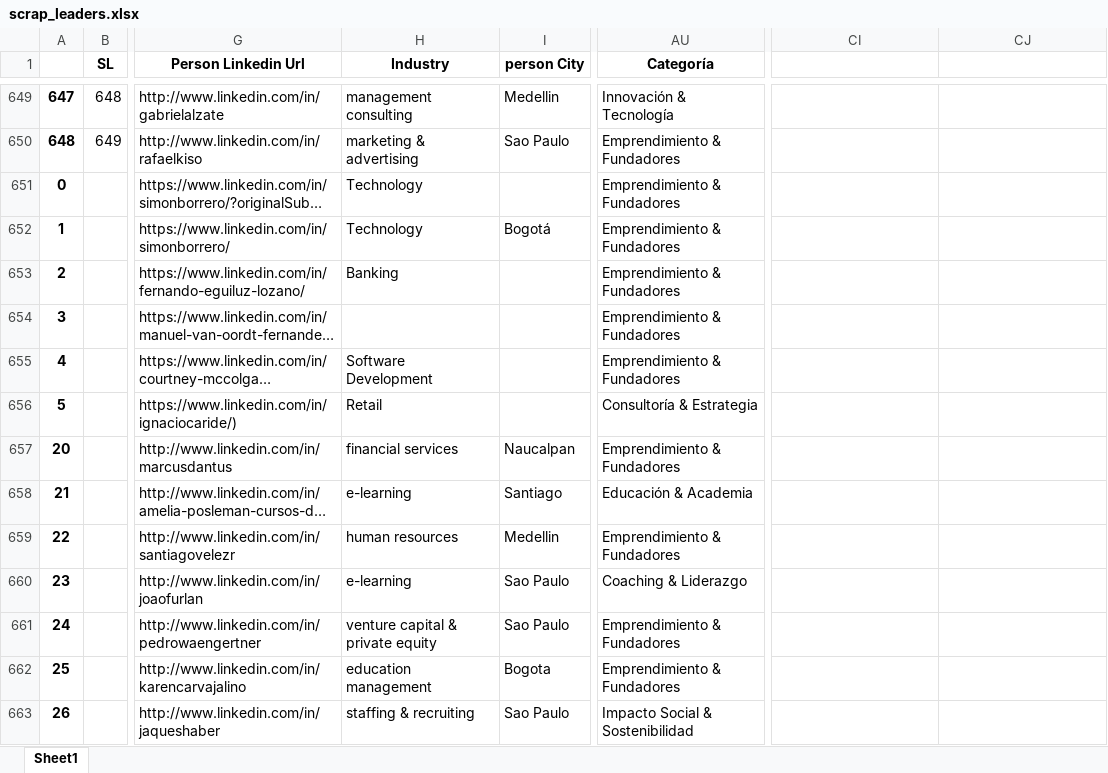
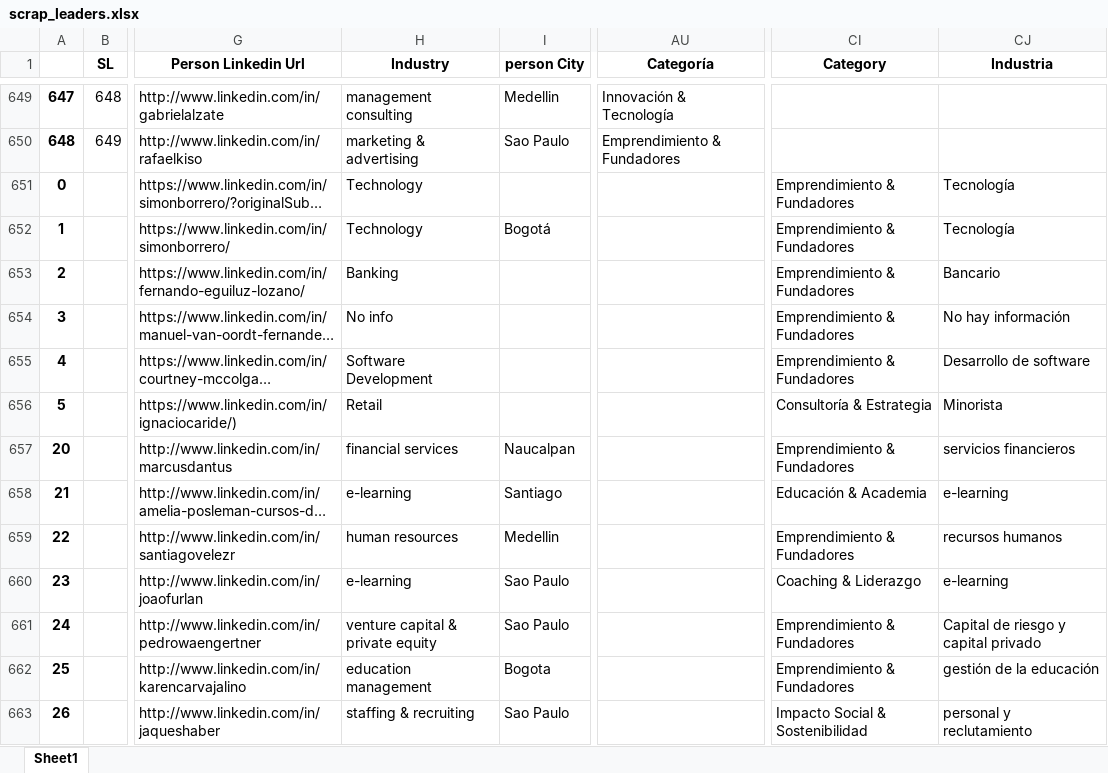
Before and after one commit to JuanMartinL/leaders_dashboard, an Excel workbook: datain/scrap_leaders.xlsx, sheet Sheet1, drawn as a sheet; only a part is shown, gaps mark what is left out; long unchanged cells end in …; values as stored, in another font and other column widths than the file's, no borders; the diff covers the shown part only; the diff names each change by its address in the sheet, - before the commit and + after, or states it on an @@ line.

Commit message:
Update scrap_leaders.xlsx

```diff
--- a/datain/scrap_leaders.xlsx (sheet Sheet1)
+++ b/datain/scrap_leaders.xlsx (sheet Sheet1)
-CI1: (empty)
+CI1: Category
-CJ1: (empty)
+CJ1: Industria
-AU651:AU655 (Categoría): Emprendimiento & Fundadores
+AU651:AU655 (Categoría): (empty)
-CI651:CI655 (Category): (empty)
+CI651:CI655 (Category): Emprendimiento & Fundadores
-CJ651:CJ652 (Industria): (empty)
+CJ651:CJ652 (Industria): Tecnología
-CJ653 (Industria): (empty)
+CJ653 (Industria): Bancario
-H654 (Industry): (empty)
+H654 (Industry): No info
-CJ654 (Industria): (empty)
+CJ654 (Industria): No hay información
-CJ655 (Industria): (empty)
+CJ655 (Industria): Desarrollo de software
-AU656 (Categoría): Consultoría & Estrategia
+AU656 (Categoría): (empty)
-CI656 (Category): (empty)
+CI656 (Category): Consultoría & Estrategia
-CJ656 (Industria): (empty)
+CJ656 (Industria): Minorista
-AU657 (Categoría): Emprendimiento & Fundadores
+AU657 (Categoría): (empty)
-CI657 (Category): (empty)
+CI657 (Category): Emprendimiento & Fundadores
-CJ657 (Industria): (empty)
+CJ657 (Industria): servicios financieros
-AU658 (Categoría): Educación & Academia
+AU658 (Categoría): (empty)
-CI658 (Category): (empty)
+CI658 (Category): Educación & Academia
-CJ658 (Industria): (empty)
+CJ658 (Industria): e-learning
-AU659 (Categoría): Emprendimiento & Fundadores
+AU659 (Categoría): (empty)
-CI659 (Category): (empty)
+CI659 (Category): Emprendimiento & Fundadores
-CJ659 (Industria): (empty)
+CJ659 (Industria): recursos humanos
-AU660 (Categoría): Coaching & Liderazgo
+AU660 (Categoría): (empty)
-CI660 (Category): (empty)
+CI660 (Category): Coaching & Liderazgo
-CJ660 (Industria): (empty)
+CJ660 (Industria): e-learning
-AU661:AU662 (Categoría): Emprendimiento & Fundadores
+AU661:AU662 (Categoría): (empty)
-CI661:CI662 (Category): (empty)
+CI661:CI662 (Category): Emprendimiento & Fundadores
-CJ661 (Industria): (empty)
+CJ661 (Industria): Capital de riesgo y capital privado
-CJ662 (Industria): (empty)
+CJ662 (Industria): gestión de la educación
-AU663 (Categoría): Impacto Social & Sostenibilidad
+AU663 (Categoría): (empty)
-CI663 (Category): (empty)
+CI663 (Category): Impacto Social & Sostenibilidad
-CJ663 (Industria): (empty)
+CJ663 (Industria): personal y reclutamiento
```
Also changed, not shown: 757 edited cells elsewhere in this sheet.
